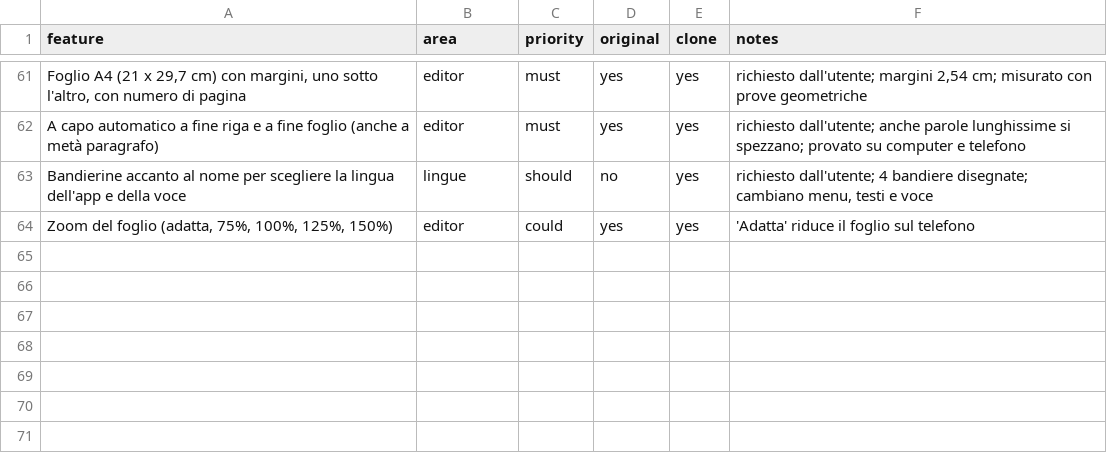
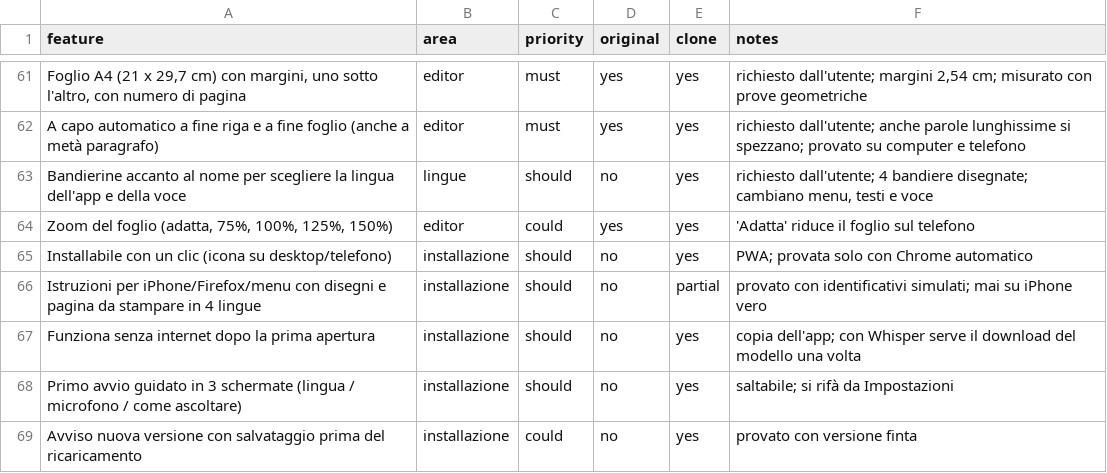
Before and after one commit to sparo111/elodict, a CSV file: replica/features.csv, drawn as a sheet; only a part is shown, gaps mark what is left out.

```diff
--- a/replica/features.csv
+++ b/replica/features.csv
@@ -64 +64,6 @@ Bandierine accanto al nome per scegliere la lingua dell'app e della voce,lingue,
 "Zoom del foglio (adatta, 75%, 100%, 125%, 150%)",editor,could,yes,yes,'Adatta' riduce il foglio sul telefono
+Installabile con un clic (icona su desktop/telefono),installazione,should,no,yes,PWA; provata solo con Chrome automatico
+Istruzioni per iPhone/Firefox/menu con disegni e pagina da stampare in 4 lingue,installazione,should,no,partial,provato con identificativi simulati; mai su iPhone vero
+Funziona senza internet dopo la prima apertura,installazione,should,no,yes,copia dell'app; con Whisper serve il download del modello una volta
+Primo avvio guidato in 3 schermate (lingua / microfono / come ascoltare),installazione,should,no,yes,saltabile; si rifà da Impostazioni
+Avviso nuova versione con salvataggio prima del ricaricamento,installazione,could,no,yes,provato con versione finta
```
Also changed, not shown: 5 other files.
